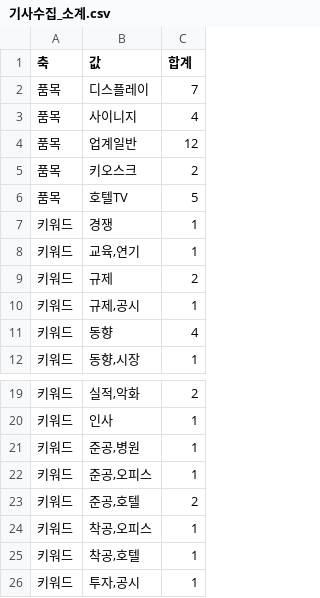
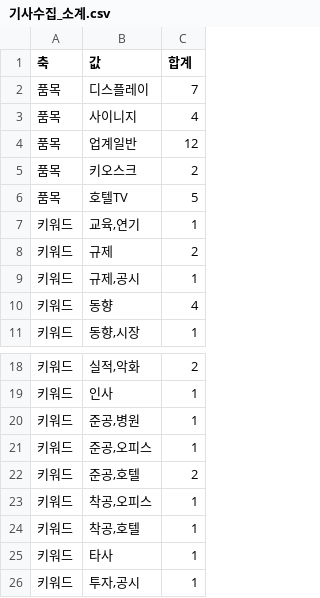
Before and after one commit to gbrinan/cyworld-bot, a CSV file: docs/samsung-ax/context_pack/modules/A_sensing_b2b/01_데이터/기사수집_소계.csv, drawn as a sheet; only a part is shown, gaps mark what is left out; removed rows and columns are numbered as before the commit, all else as after; the diff names each change by its address in the sheet, - before the commit and + after, or states it on an @@ line.

```diff
--- a/docs/samsung-ax/context_pack/modules/A_sensing_b2b/01_데이터/기사수집_소계.csv
+++ b/docs/samsung-ax/context_pack/modules/A_sensing_b2b/01_데이터/기사수집_소계.csv
-row 7: 키워드 | 경쟁 | 1
+row 25: 키워드 | 타사 | 1
```
Also changed, not shown: docs/samsung-ax/context_pack/modules/A_sensing_b2b/01_데이터/기사수집.csv, docs/samsung-ax/context_pack/modules/A_sensing_b2b/03_테스트/기사수집_실패.csv, 51 other files.
